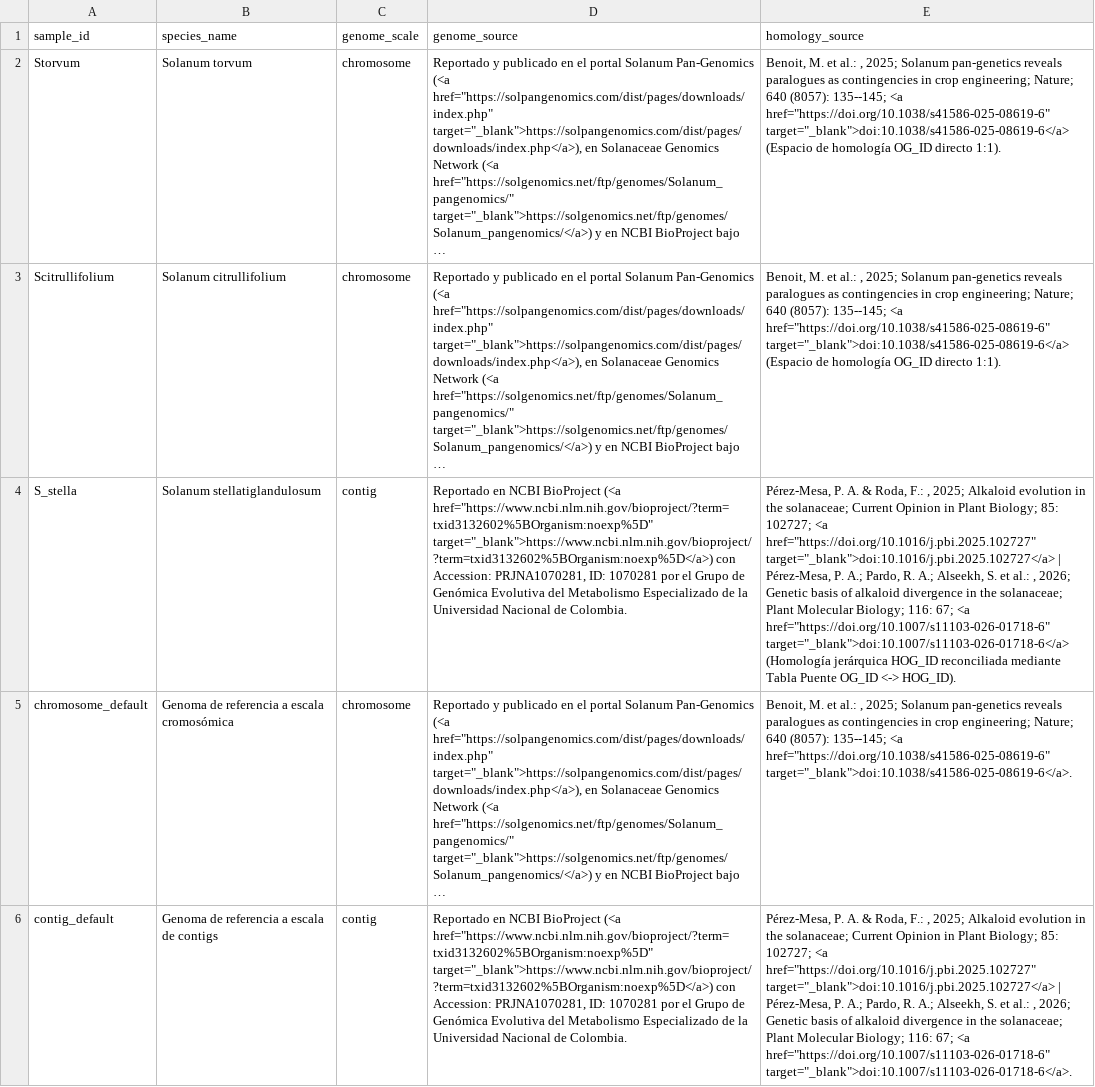
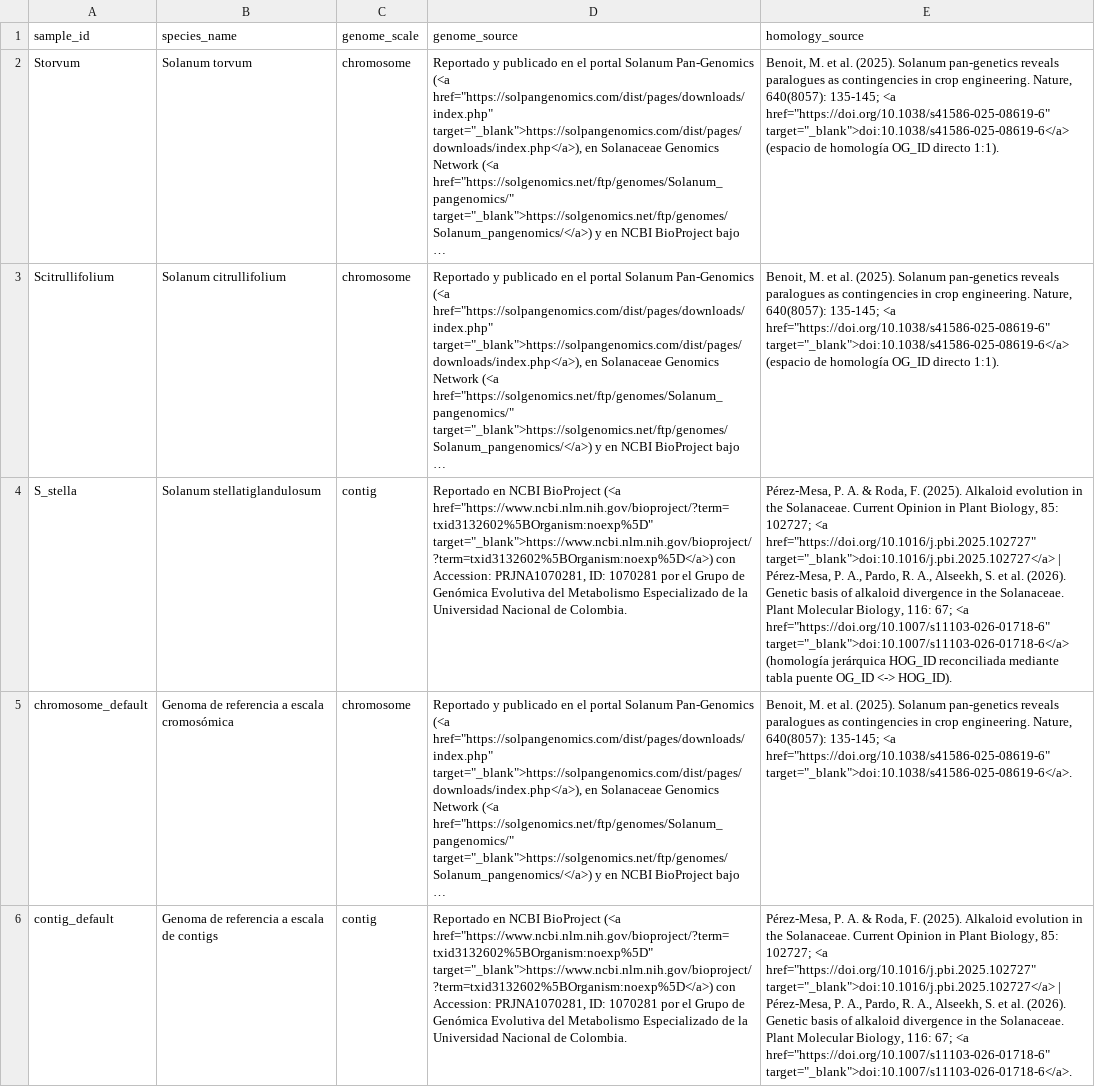
Before and after one commit to xyzdiego/TargetCNV-ML, a TSV file: data/reference/sources_citations.tsv, drawn as a sheet; long unchanged cells end in …; the diff names each change by its address in the sheet, - before the commit and + after, or states it on an @@ line.

Commit message:
Reports: Fix Quarto details listener, escape waterfall labels and clean citations

```diff
--- a/data/reference/sources_citations.tsv
+++ b/data/reference/sources_citations.tsv
-E2:E3 (homology_source): …M. et al.: , 2025; Solanum pan-genetics reveals paralogues as contingencies in crop engineering; Nature; 640 (8057): 135--145; <a href="https://doi.org/10.1038/s41586-025-08619-6" target="_blank">doi:10.1038/s41586-025-08619-6</a> (Espacio de homología…
+E2:E3 (homology_source): …M. et al. (2025). Solanum pan-genetics reveals paralogues as contingencies in crop engineering. Nature, 640(8057): 135-145; <a href="https://doi.org/10.1038/s41586-025-08619-6" target="_blank">doi:10.1038/s41586-025-08619-6</a> (espacio de homología…
-E4 (homology_source): …& Roda, F.: , 2025; Alkaloid evolution in the solanaceae; Current Opinion in Plant Biology; 85: 102727; <a href="https://doi.org/10.1016/j.pbi.2025.102727" target="_blank">doi:10.1016/j.pbi.2025.102727</a> | Pérez-Mesa, P. A.; Pardo, R. A.; Alseekh, S. et al.: , 2026; Genetic basis of alkaloid divergence in the solanaceae; Plant Molecular Biology; 116: 67; <a href="https://doi.org/10.1007/s11103-026-01718-6" target="_blank">doi:10.1007/s11103-026-01718-6</a> (Homología jerárquica HOG_ID reconciliada mediante Tabla Puente OG_ID <->…
+E4 (homology_source): …& Roda, F. (2025). Alkaloid evolution in the Solanaceae. Current Opinion in Plant Biology, 85: 102727; <a href="https://doi.org/10.1016/j.pbi.2025.102727" target="_blank">doi:10.1016/j.pbi.2025.102727</a> | Pérez-Mesa, P. A., Pardo, R. A., Alseekh, S. et al. (2026). Genetic basis of alkaloid divergence in the Solanaceae. Plant Molecular Biology, 116: 67; <a href="https://doi.org/10.1007/s11103-026-01718-6" target="_blank">doi:10.1007/s11103-026-01718-6</a> (homología jerárquica HOG_ID reconciliada mediante tabla puente OG_ID <->…
-E5 (homology_source): …M. et al.: , 2025; Solanum pan-genetics reveals paralogues as contingencies in crop engineering; Nature; 640 (8057): 135--145; <a href="https://doi.org/10.1038/s41586-025-08619-6"…
+E5 (homology_source): …M. et al. (2025). Solanum pan-genetics reveals paralogues as contingencies in crop engineering. Nature, 640(8057): 135-145; <a href="https://doi.org/10.1038/s41586-025-08619-6"…
-E6 (homology_source): …& Roda, F.: , 2025; Alkaloid evolution in the solanaceae; Current Opinion in Plant Biology; 85: 102727; <a href="https://doi.org/10.1016/j.pbi.2025.102727" target="_blank">doi:10.1016/j.pbi.2025.102727</a> | Pérez-Mesa, P. A.; Pardo, R. A.; Alseekh, S. et al.: , 2026; Genetic basis of alkaloid divergence in the solanaceae; Plant Molecular Biology; 116: 67;…
+E6 (homology_source): …& Roda, F. (2025). Alkaloid evolution in the Solanaceae. Current Opinion in Plant Biology, 85: 102727; <a href="https://doi.org/10.1016/j.pbi.2025.102727" target="_blank">doi:10.1016/j.pbi.2025.102727</a> | Pérez-Mesa, P. A., Pardo, R. A., Alseekh, S. et al. (2026). Genetic basis of alkaloid divergence in the Solanaceae. Plant Molecular Biology, 116: 67;…
```
Also changed, not shown: 5 other files.
